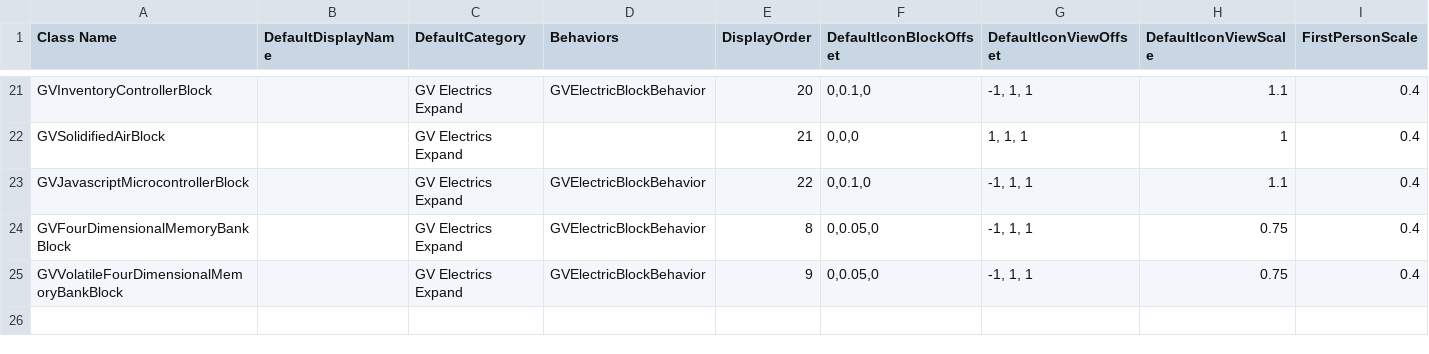
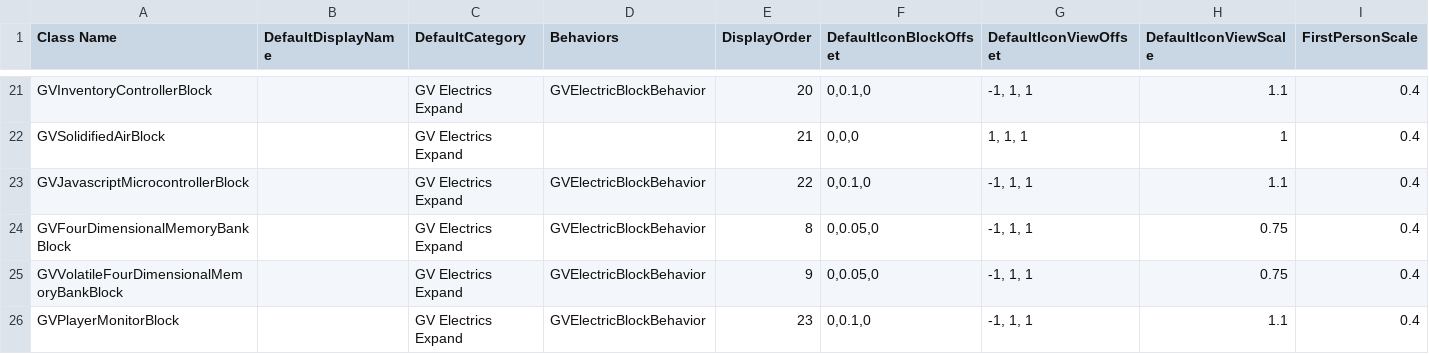
Before and after one commit to XiaofengdiZhu/Gigavolt, a CSV file: Gigavolt.Expand/Assets/Gigavolt.Expand.csv, drawn as a sheet; only a part is shown, gaps mark what is left out; rows hold the shown columns only; the diff names each change by its address in the sheet, - before the commit and + after, or states it on an @@ line.

```diff
--- a/Gigavolt.Expand/Assets/Gigavolt.Expand.csv
+++ b/Gigavolt.Expand/Assets/Gigavolt.Expand.csv
+row 26: GVPlayerMonitorBlock |  | GV Electrics Expand | GVElectricBlockBehavior | 23 | 0,0.1,0 | -1, 1, 1 | 1.1 | 0.4
```
Also changed, not shown: BlockIndexAndDisplayOrder.csv, 5 other files.
